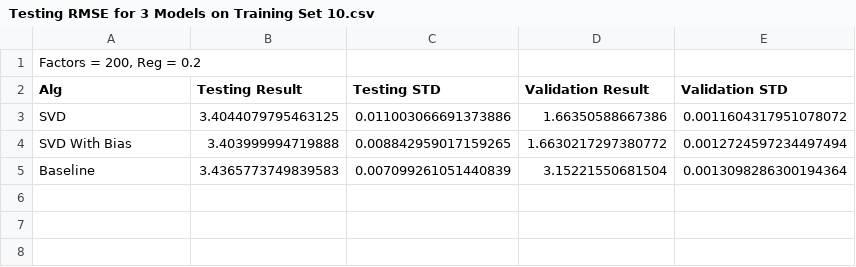
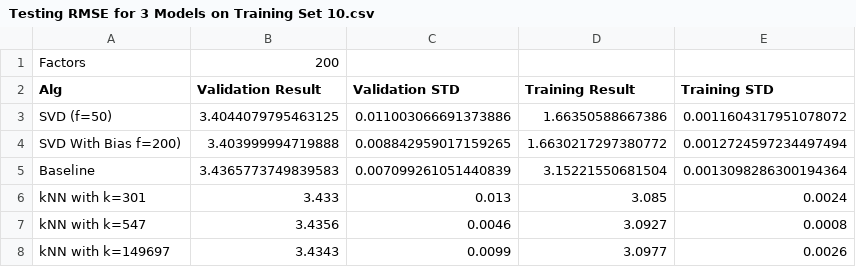
Before and after one commit to catngo/ML-Final-Project, a CSV file: results/Testing RMSE for 3 Models on Training Set 10.csv, drawn as a sheet.

```diff
--- a/results/Testing RMSE for 3 Models on Training Set 10.csv
+++ b/results/Testing RMSE for 3 Models on Training Set 10.csv
@@ -1,5 +1,8 @@
-"Factors = 200, Reg = 0.2"
-Alg,Testing Result,Testing STD,Validation Result,Validation STD
-SVD,3.4044079795463125,0.011003066691373886,1.66350588667386,0.0011604317951078072
-SVD With Bias,3.403999994719888,0.008842959017159265,1.6630217297380772,0.0012724597234497494
+Factors,200
+Alg,Validation Result,Validation STD,Training Result,Training STD
+SVD (f=50),3.4044079795463125,0.011003066691373886,1.66350588667386,0.0011604317951078072
+SVD With Bias f=200),3.403999994719888,0.008842959017159265,1.6630217297380772,0.0012724597234497494
 Baseline,3.4365773749839583,0.007099261051440839,3.15221550681504,0.0013098286300194364
+kNN with k=301,3.433,0.013,3.085,0.0024
+kNN with k=547,3.4356,0.0046,3.0927,0.0008
+kNN with k=149697,3.4343,0.0099,3.0977,0.0026
```
Also changed, not shown: results/Testing RMSE for 3 Models on Training Set 15.csv, 8 other files.
